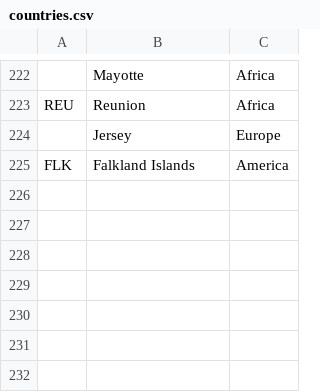
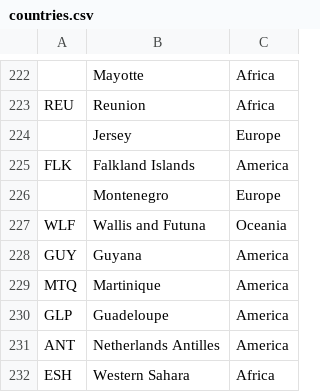
Before and after one commit to ch0fas/MG_Proyecto2, a CSV file: data/countries.csv, drawn as a sheet; only a part is shown, gaps mark what is left out.

```diff
--- a/data/countries.csv
+++ b/data/countries.csv
@@ -225 +225,8 @@ REU,Reunion,Africa
 FLK,Falkland Islands,America
+,Montenegro,Europe,
+WLF,Wallis and Futuna,Oceania
+GUY,Guyana,America
+MTQ,Martinique,America
+GLP,Guadeloupe,America
+ANT,Netherlands Antilles,America
+ESH,Western Sahara,Africa
```
Also changed, not shown: 1 other file.
